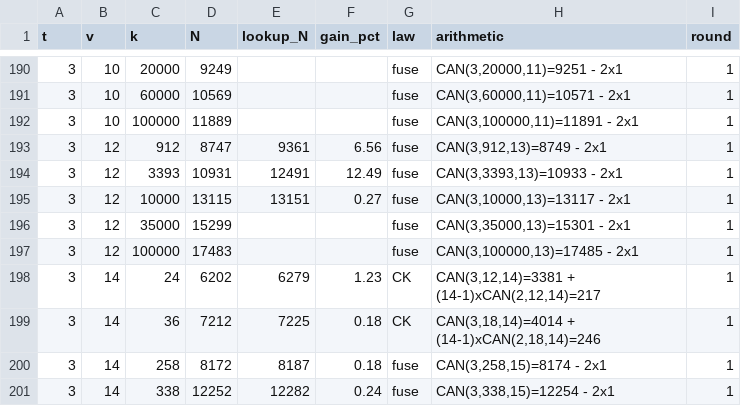
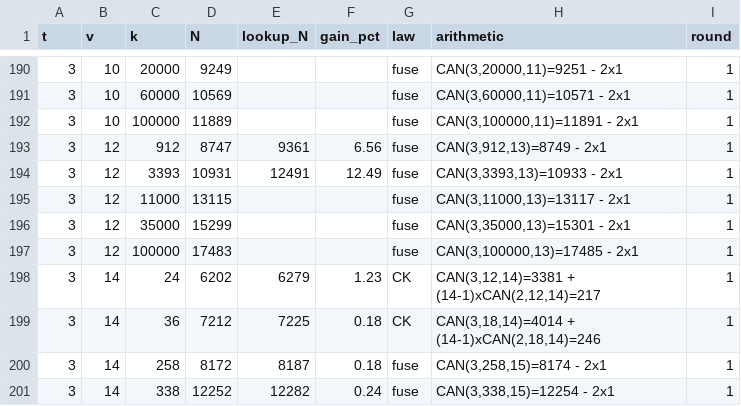
Before and after one commit to arhancanli/ca-tools, a CSV file: table/derived.csv, drawn as a sheet; only a part is shown, gaps mark what is left out.

```diff
--- a/table/derived.csv
+++ b/table/derived.csv
@@ -194,3 +194,3 @@ t,v,k,N,lookup_N,gain_pct,law,arithmetic,round
 3,12,3393,10931,12491,12.49,fuse,"CAN(3,3393,13)=10933 - 2x1",1
-3,12,10000,13115,13151,0.27,fuse,"CAN(3,10000,13)=13117 - 2x1",1
+3,12,11000,13115,,,fuse,"CAN(3,11000,13)=13117 - 2x1",1
 3,12,35000,15299,,,fuse,"CAN(3,35000,13)=15301 - 2x1",1
```
Also changed, not shown: table/certificates/CERTIFICATES.csv, 8 other files.
